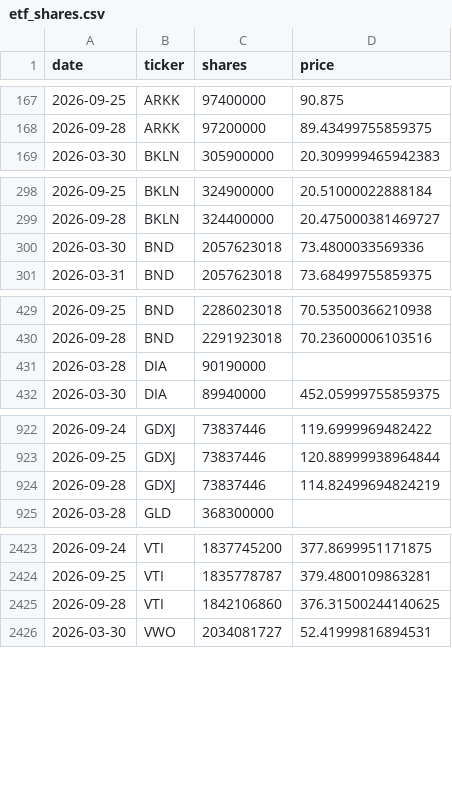
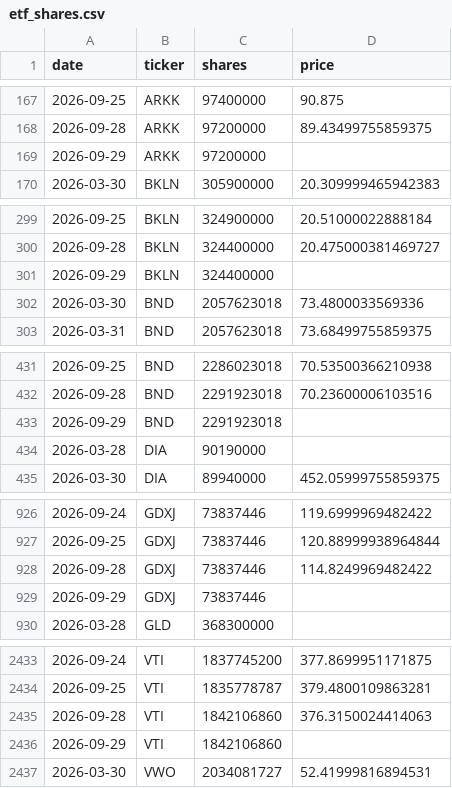
Before and after one commit to isaergun/etf-flows-data, a CSV file: data/etf_shares.csv, drawn as a sheet; only a part is shown, gaps mark what is left out; the diff covers the shown part only.

```diff
--- a/data/etf_shares.csv
+++ b/data/etf_shares.csv
@@ -168,2 +168,3 @@ date,ticker,shares,price
 2026-09-28,ARKK,97200000,89.43499755859375
+2026-09-29,ARKK,97200000,
 2026-03-30,BKLN,305900000,20.309999465942383
@@ -299,2 +300,3 @@ date,ticker,shares,price
 2026-09-28,BKLN,324400000,20.475000381469727
+2026-09-29,BKLN,324400000,
 2026-03-30,BND,2057623018,73.4800033569336
@@ -430,2 +432,3 @@ date,ticker,shares,price
 2026-09-28,BND,2291923018,70.23600006103516
+2026-09-29,BND,2291923018,
 2026-03-28,DIA,90190000,
@@ -923,3 +927,4 @@ date,ticker,shares,price
 2026-09-25,GDXJ,73837446,120.88999938964844
-2026-09-28,GDXJ,73837446,114.82499694824219
+2026-09-28,GDXJ,73837446,114.8249969482422
+2026-09-29,GDXJ,73837446,
 2026-03-28,GLD,368300000,
@@ -2424,3 +2434,4 @@ date,ticker,shares,price
 2026-09-25,VTI,1835778787,379.4800109863281
-2026-09-28,VTI,1842106860,376.31500244140625
+2026-09-28,VTI,1842106860,376.3150024414063
+2026-09-29,VTI,1842106860,
 2026-03-30,VWO,2034081727,52.41999816894531
```
Also changed, not shown: 7 added rows elsewhere in this file, data/etf_aum.csv, data/etf_flows.csv.
